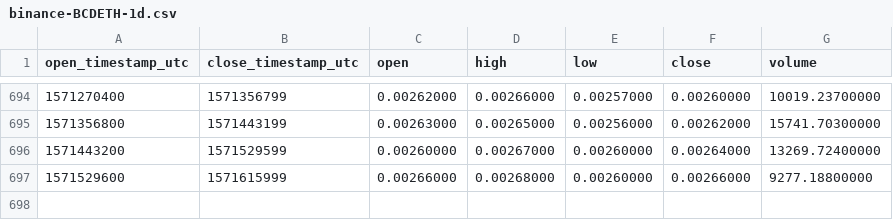
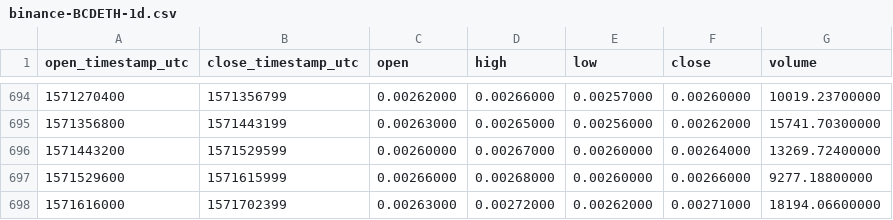
Before and after one commit to cryptobigbro/binance-BCDETH, a CSV file: binance-BCDETH-1d.csv, drawn as a sheet; only a part is shown, gaps mark what is left out.

Commit message:
Update OHLCV data.

```diff
--- a/binance-BCDETH-1d.csv
+++ b/binance-BCDETH-1d.csv
@@ -697 +697,2 @@ open_timestamp_utc,close_timestamp_utc,open,high,low,close,volume
 1571529600,1571615999,0.00266000,0.00268000,0.00260000,0.00266000,9277.18800000
+1571616000,1571702399,0.00263000,0.00272000,0.00262000,0.00271000,18194.06600000
```
Also changed, not shown: 1 other file.
